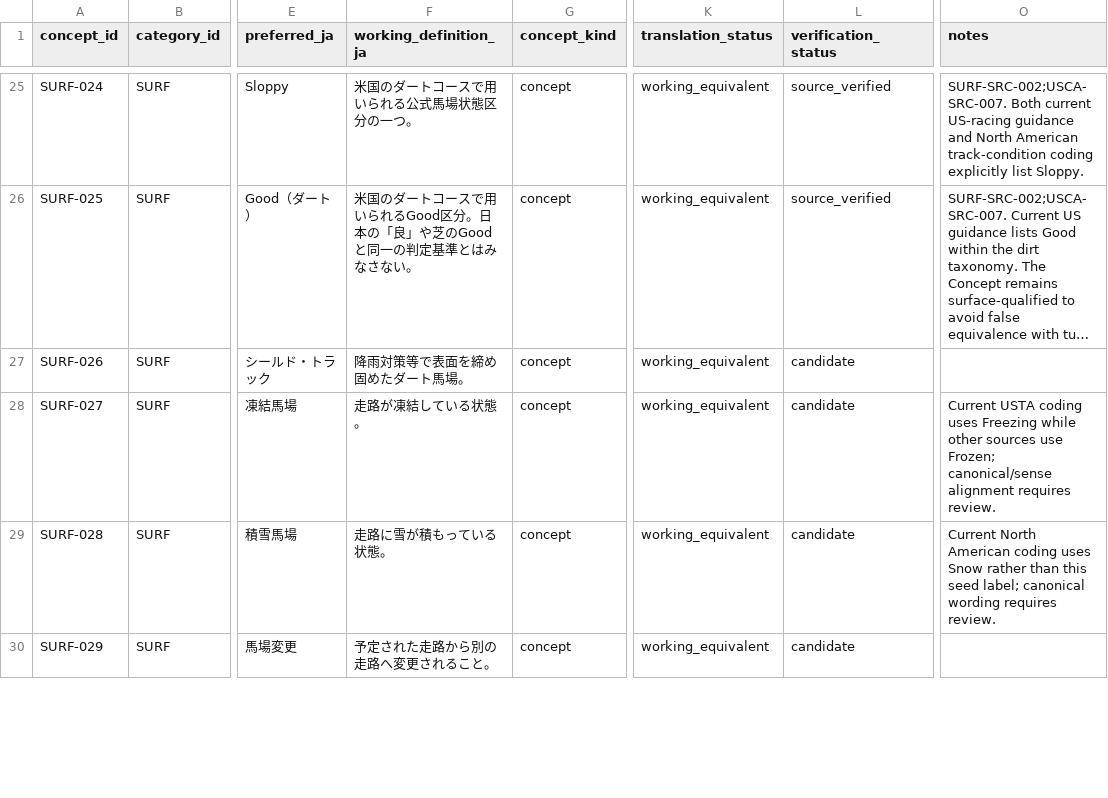
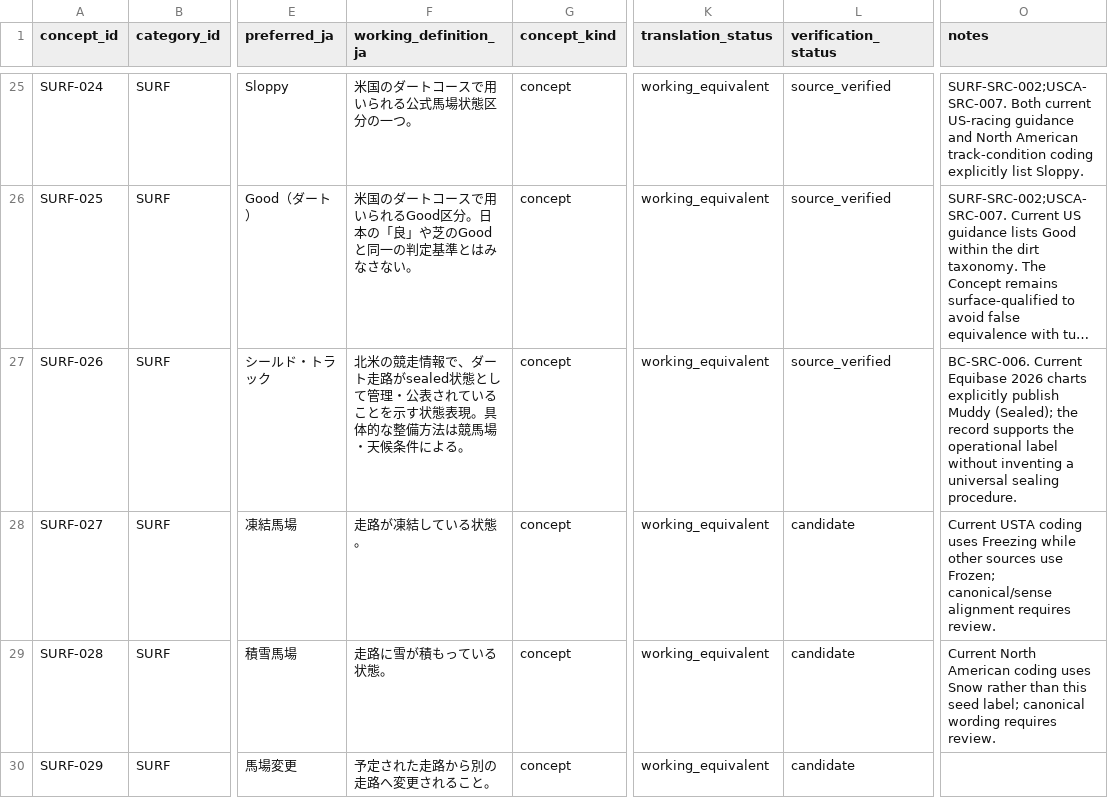
Before and after one commit to badjoke-lab/where-horses-run, a TSV file: data/glossary-master/concepts/08-surf.tsv, drawn as a sheet; only a part is shown, gaps mark what is left out; long unchanged cells end in …; the diff covers the shown part only; the diff names each change by its address in the sheet, - before the commit and + after, or states it on an @@ line.

Commit message:
data: verify broad glossary categories wave 1 (#1057)
* data: add broad category authority sources

* data: verify remaining broad race-type bundle

* data: verify broad surface terminology bundle

* data: verify distance and measurement terminology bundle

* data: verify weight and weighing terminology bundle

* data: audit broad category verification wave 1

* data: update glossary coverage after broad category wave 1

* data: update glossary gate after broad category wave 1

* data: sync glossary manifest after broad category wave 1

* docs: sync glossary master after broad category wave 1

* docs: sync glossary programme after broad category wave 1

* docs: sync glossary roadmap after broad category wave 1

* docs: correct glossary audit path

```diff
--- a/data/glossary-master/concepts/08-surf.tsv
+++ b/data/glossary-master/concepts/08-surf.tsv
-F27 (working_definition_ja): 降雨対策等で表面を締め固めたダート馬場。
+F27 (working_definition_ja): 北米の競走情報で、ダート走路がsealed状態として管理・公表されていることを示す状態表現。具体的な整備方法は競馬場・天候条件による。
-L27 (verification_status): candidate
+L27 (verification_status): source_verified
-O27 (notes): (empty)
+O27 (notes): BC-SRC-006. Current Equibase 2026 charts explicitly publish Muddy (Sealed); the record supports the operational label without inventing a universal sealing procedure.
```
Also changed, not shown: 15 edited cells elsewhere in this file, data/glossary-master/concepts/02-rtype.tsv, data/glossary-master/concepts/09-dist.tsv, 6 other files.
